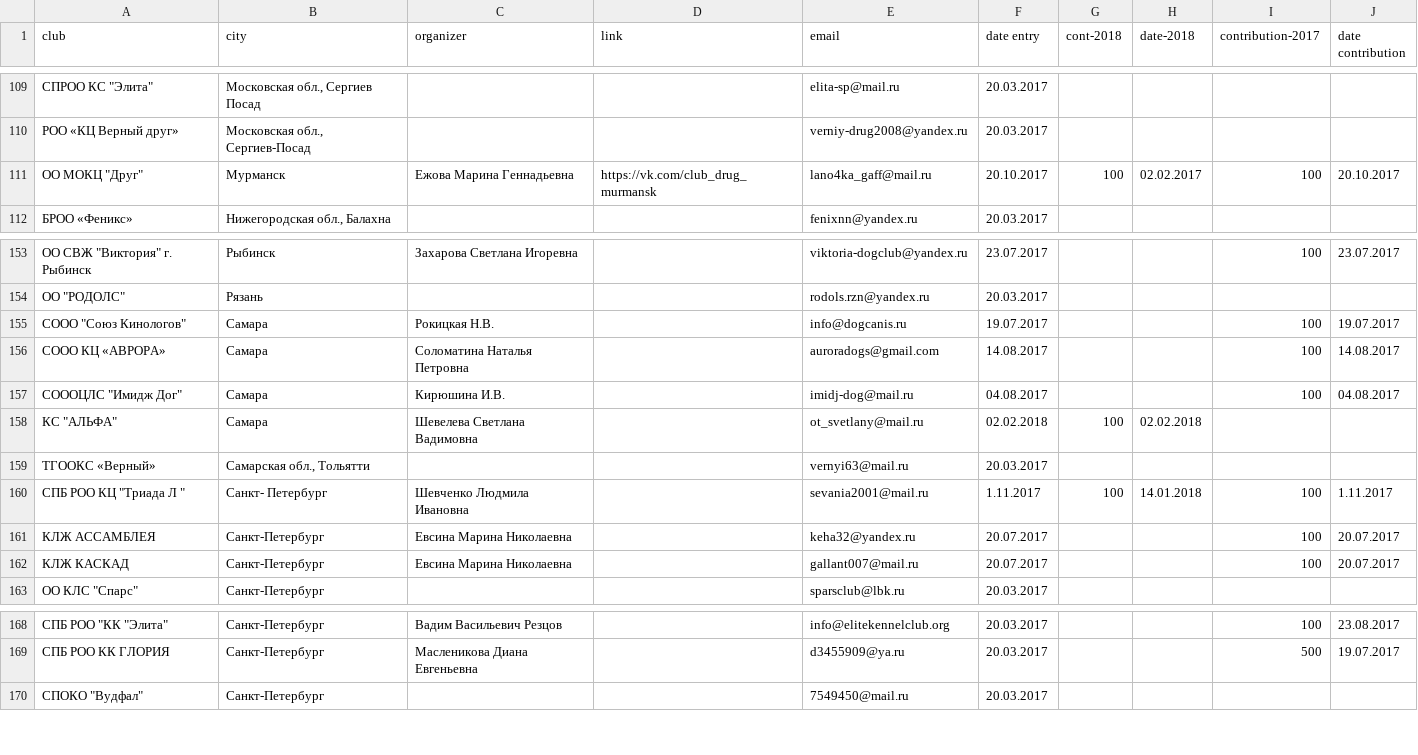
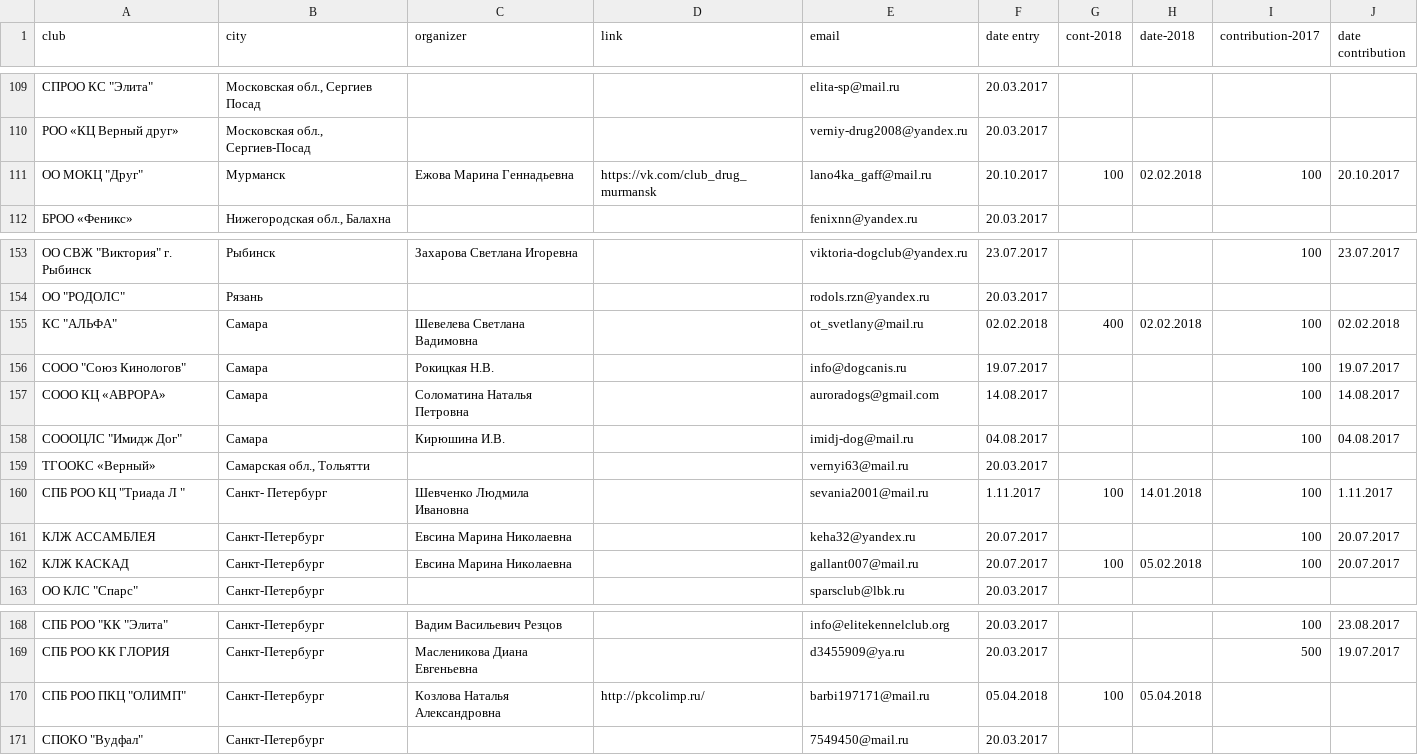
Before and after one commit to Itzamna/nkp-spitz, a CSV file: _data/clubs.csv, drawn as a sheet; only a part is shown, gaps mark what is left out.

```diff
--- a/_data/clubs.csv
+++ b/_data/clubs.csv
@@ -110,3 +110,3 @@ club,city,organizer,link,email,date entry,cont-2018,date-2018,contribution-2017,
 РОО «КЦ Верный друг» ,"Московская обл., Сергиев-Посад",,,verniy-drug2008@yandex.ru,20.03.2017,,,,
-"ОО МОКЦ ""Друг""",Мурманск,Ежова Марина Геннадьевна,https://vk.com/club_drug_murmansk,lano4ka_gaff@mail.ru,20.10.2017,100,02.02.2017,100,20.10.2017
+"ОО МОКЦ ""Друг""",Мурманск,Ежова Марина Геннадьевна,https://vk.com/club_drug_murmansk,lano4ka_gaff@mail.ru,20.10.2017,100,02.02.2018,100,20.10.2017
 БРОО «Феникс»,"Нижегородская обл., Балахна",,,fenixnn@yandex.ru,20.03.2017,,,,
@@ -154,2 +154,3 @@ club,city,organizer,link,email,date entry,cont-2018,date-2018,contribution-2017,
 "ОО ""РОДОЛС""",Рязань,,,rodols.rzn@yandex.ru,20.03.2017,,,,
+"КС ""АЛЬФА""	",Самара,Шевелева Светлана Вадимовна,,ot_svetlany@mail.ru,02.02.2018,400,02.02.2018,100,02.02.2018
 "СООО ""Союз Кинологов""",Самара,Рокицкая Н.В.,,info@dogcanis.ru,19.07.2017,,,100,19.07.2017
@@ -157,3 +158,2 @@ club,city,organizer,link,email,date entry,cont-2018,date-2018,contribution-2017,
 "СОООЦЛС ""Имидж Дог""",Самара,Кирюшина И.В.,,imidj-dog@mail.ru,04.08.2017,,,100,04.08.2017
-"КС ""АЛЬФА""	",Самара,Шевелева Светлана Вадимовна,,ot_svetlany@mail.ru,02.02.2018,100,02.02.2018,,
 ТГООКС «Верный» ,"Самарская обл., Тольятти",,,vernyi63@mail.ru,20.03.2017,,,,
@@ -161,3 +161,3 @@ club,city,organizer,link,email,date entry,cont-2018,date-2018,contribution-2017,
 КЛЖ АССАМБЛЕЯ,Санкт-Петербург,Евсина Марина Николаевна,,keha32@yandex.ru,20.07.2017,,,100,20.07.2017
-КЛЖ КАСКАД,Санкт-Петербург,Евсина Марина Николаевна,,gallant007@mail.ru,20.07.2017,,,100,20.07.2017
+КЛЖ КАСКАД,Санкт-Петербург,Евсина Марина Николаевна,,gallant007@mail.ru,20.07.2017,100,05.02.2018,100,20.07.2017
 "ОО КЛС ""Спарс""",Санкт-Петербург,,,sparsclub@lbk.ru,20.03.2017,,,,
@@ -169,2 +169,3 @@ club,city,organizer,link,email,date entry,cont-2018,date-2018,contribution-2017,
 СПБ РОО КК ГЛОРИЯ,Санкт-Петербург,Масленикова Диана Евгеньевна,,d3455909@ya.ru,20.03.2017,,,500,19.07.2017
+"СПБ РОО ПКЦ ""ОЛИМП""",Санкт-Петербург,Козлова Наталья Александровна,http://pkcolimp.ru/,barbi197171@mail.ru,05.04.2018,100,05.04.2018,,
 "СПОКО ""Вудфал""",Санкт-Петербург,,,7549450@mail.ru,20.03.2017,,,,
```
Also changed, not shown: _data/champions.csv, _data/members.csv, 1 other file.
